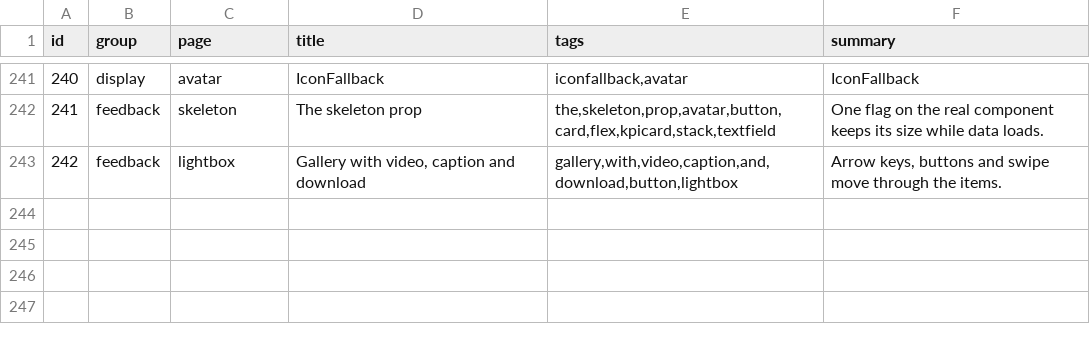
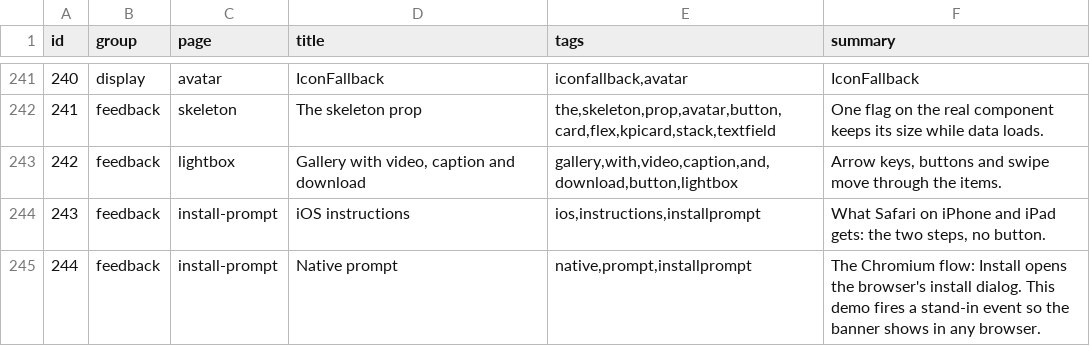
Before and after one commit to FabioHAraujo/ui, a TSV file: site/public/api/v1/en/catalog.tsv, drawn as a sheet; only a part is shown, gaps mark what is left out; the diff names each change by its address in the sheet, - before the commit and + after, or states it on an @@ line.

Commit message:
feat: seo/PWA: brand manifest, Seo tags, init scaffold, InstallPrompt, lighthouse script (#205-#209) (#237)
* chore: start #206

* feat: SEO/PWA: brand manifest, Seo tags, init scaffold, InstallPrompt

Closes #206, closes #207, closes #205, closes #208, closes #209

* chore: add InstallPrompt classes to css-api and regenerate DEMOS.md (#206)

```diff
--- a/site/public/api/v1/en/catalog.tsv
+++ b/site/public/api/v1/en/catalog.tsv
+row 244: 243 | feedback | install-prompt | iOS instructions | ios,instructions,installprompt | What Safari on iPhone and iPad gets: the two steps, no button.
+row 245: 244 | feedback | install-prompt | Native prompt | native,prompt,installprompt | The Chromium flow: Install opens the browser's install dialog. This demo fires a stand-in event so the banner shows in any browser.
```
Also changed, not shown: 40 other files.
